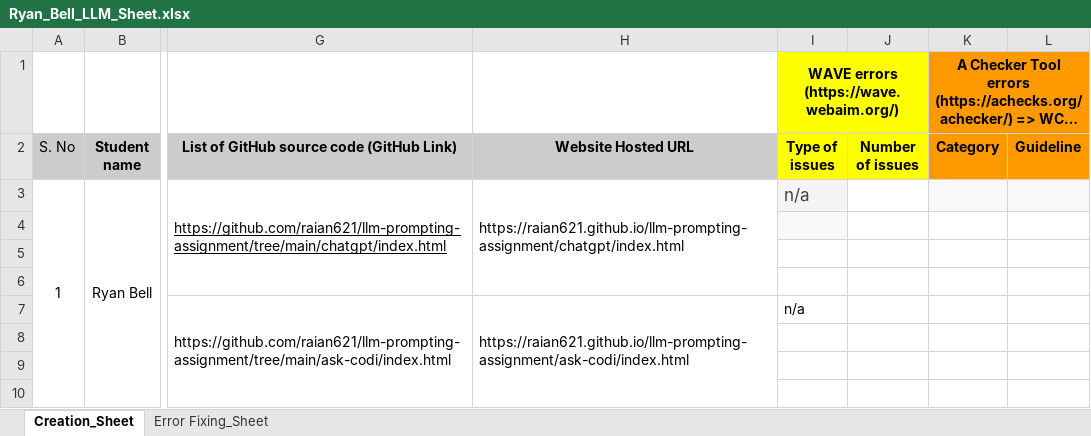
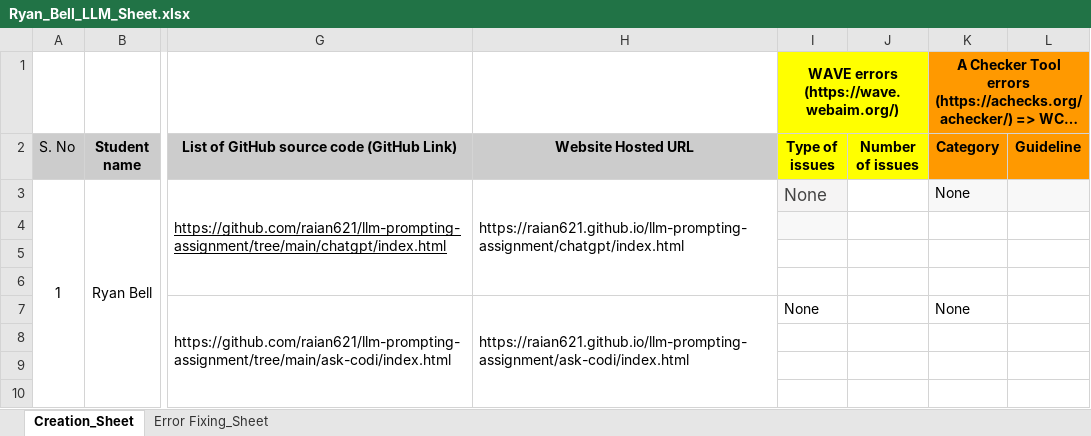
Before and after one commit to raian621/llm-prompting-assignment, an Excel workbook: Ryan_Bell_LLM_Sheet.xlsx, sheet Creation_Sheet, drawn as a sheet; only a part is shown, gaps mark what is left out; long unchanged cells end in …; values as stored, in another font and other column widths than the file's, no borders; the diff covers the shown part only; the diff names each change by its address in the sheet, - before the commit and + after, or states it on an @@ line.

Commit message:
got tabnine to work, fixed most of the accessibility issues

```diff
--- a/Ryan_Bell_LLM_Sheet.xlsx (sheet Creation_Sheet)
+++ b/Ryan_Bell_LLM_Sheet.xlsx (sheet Creation_Sheet)
-I3 (Type of issues): n/a
+I3 (Type of issues): None
-K3 (Category): (empty)
+K3 (Category): None
-I7 (Type of issues): n/a
+I7 (Type of issues): None
-K7 (Category): (empty)
+K7 (Category): None
```
Also changed, not shown: 2 added rows, 2 removed rows and 8 edited cells elsewhere in this sheet, sheet Error Fixing_Sheet, 8 other files.
